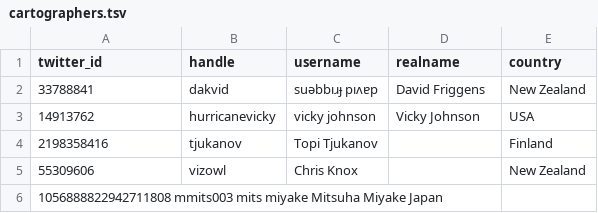
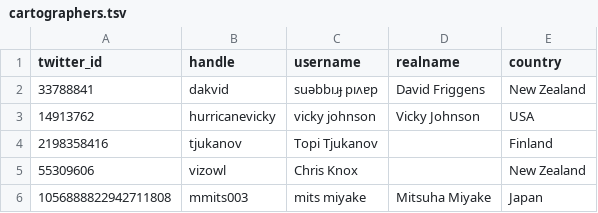
Before and after one commit to dakvid/30DayMapChallenge2020Metadata, a TSV file: maps/cartographers.tsv, drawn as a sheet.

Commit message:
Fix up tab separators

```diff
--- a/maps/cartographers.tsv
+++ b/maps/cartographers.tsv
@@ -5,2 +5,2 @@ twitter_id	handle	username	realname	country
 55309606	vizowl	Chris Knox		New Zealand
-1056888822942711808 mmits003  mits miyake Mitsuha Miyake  Japan
+1056888822942711808	mmits003	mits miyake	Mitsuha Miyake	Japan
```
